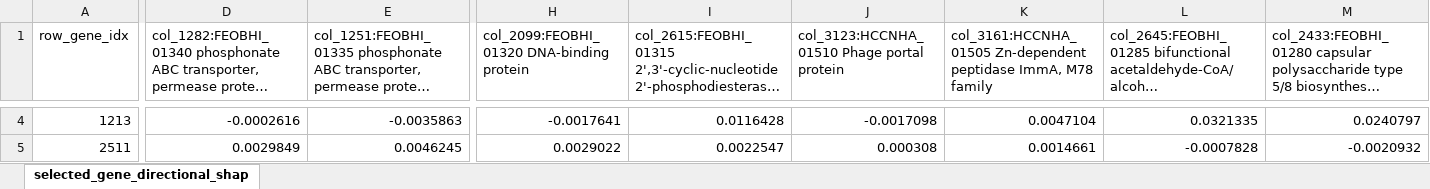
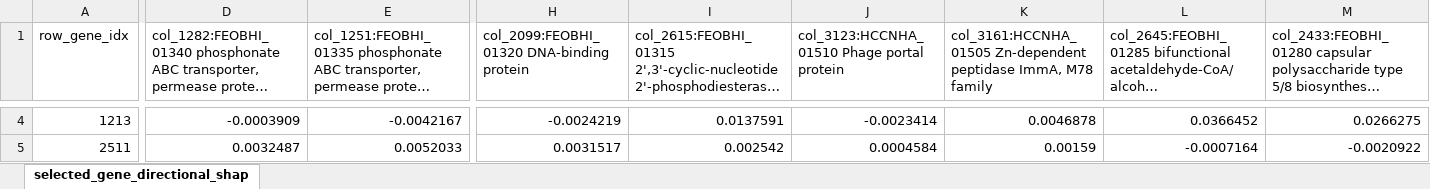
Before and after one commit to PaulTorrillo/aapJ_autodock, an Excel workbook: figures/shap_heatmaps/data/N315_capsules.xlsx, sheet selected_gene_directional_shap, drawn as a sheet; only a part is shown, gaps mark what is left out; long unchanged cells end in …; values as stored, in another font and other column widths than the file's, no borders; conditional formats not drawn; the diff covers the shown part only; the diff names each change by its address in the sheet, - before the commit and + after, or states it on an @@ line.

```diff
--- a/figures/shap_heatmaps/data/N315_capsules.xlsx (sheet selected_gene_directional_shap)
+++ b/figures/shap_heatmaps/data/N315_capsules.xlsx (sheet selected_gene_directional_shap)
-D4: -0.0002616
+D4: -0.0003909
-E4: -0.0035863
+E4: -0.0042167
-H4: -0.0017641
+H4: -0.0024219
-I4: 0.0116428
+I4: 0.0137591
-J4: -0.0017098
+J4: -0.0023414
-K4: 0.0047104
+K4: 0.0046878
-L4: 0.0321335
+L4: 0.0366452
-M4: 0.0240797
+M4: 0.0266275
-D5: 0.0029849
+D5: 0.0032487
-E5: 0.0046245
+E5: 0.0052033
-H5: 0.0029022
+H5: 0.0031517
-I5: 0.0022547
+I5: 0.002542
-J5: 0.000308
+J5: 0.0004584
-K5: 0.0014661
+K5: 0.00159
-L5: -0.0007828
+L5: -0.0007164
-M5: -0.0020932
+M5: -0.0020922
```
Also changed, not shown: 1962 edited cells elsewhere in this sheet, 10 other files.
